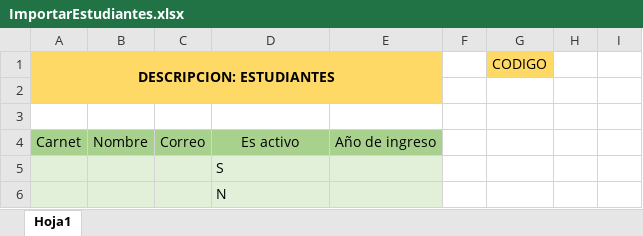
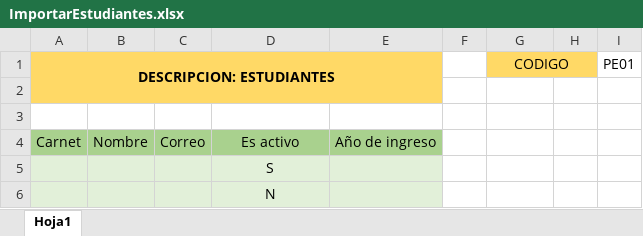
Before and after one commit to MetaBIT-Corp/SIGEN, an Excel workbook: storage/app/plantillaExcel/ImportarEstudiantes.xlsx, sheet Hoja1, drawn as a sheet; values as stored, in another font and other column widths than the file's, no borders; the diff names each change by its address in the sheet, - before the commit and + after, or states it on an @@ line.

```diff
--- a/storage/app/plantillaExcel/ImportarEstudiantes.xlsx (sheet Hoja1)
+++ b/storage/app/plantillaExcel/ImportarEstudiantes.xlsx (sheet Hoja1)
+G1:H1 merged
-H1 fill: none
+H1 fill: #FFD966
-I1: (empty)
+I1: PE01
-D5:D6 alignment: left
+D5:D6 alignment: center
```
Also changed, not shown: storage/app/plantillaExcel/ImportarDocentes.xlsx, 27 other files.
